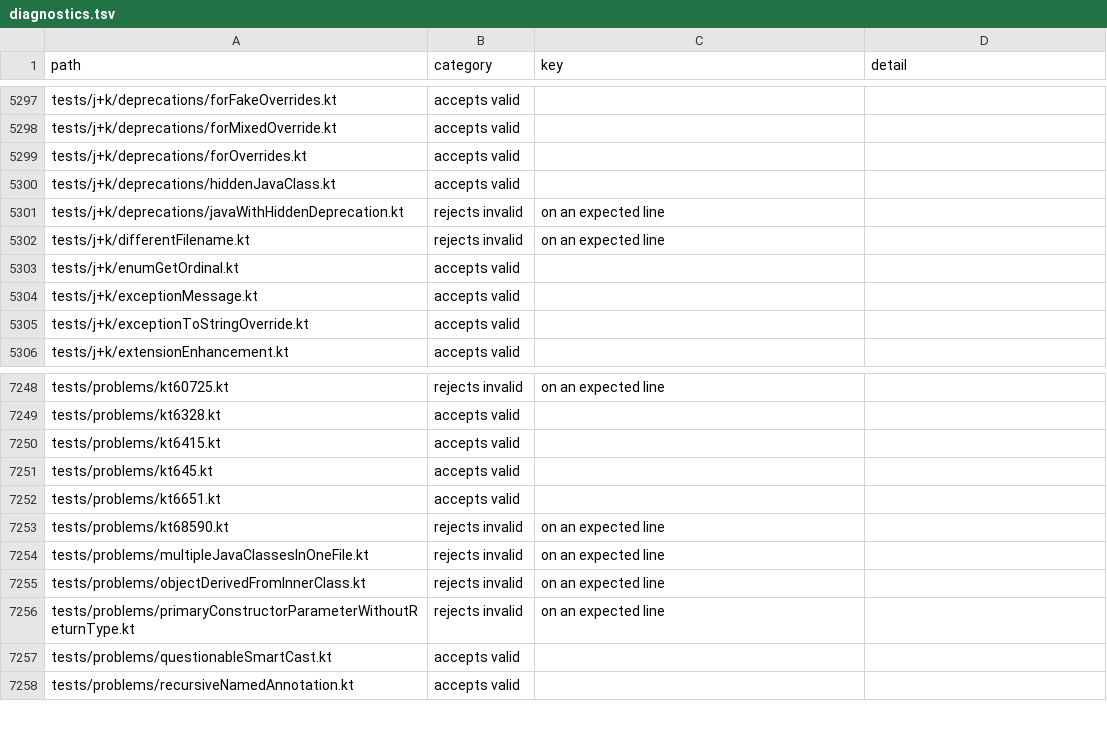
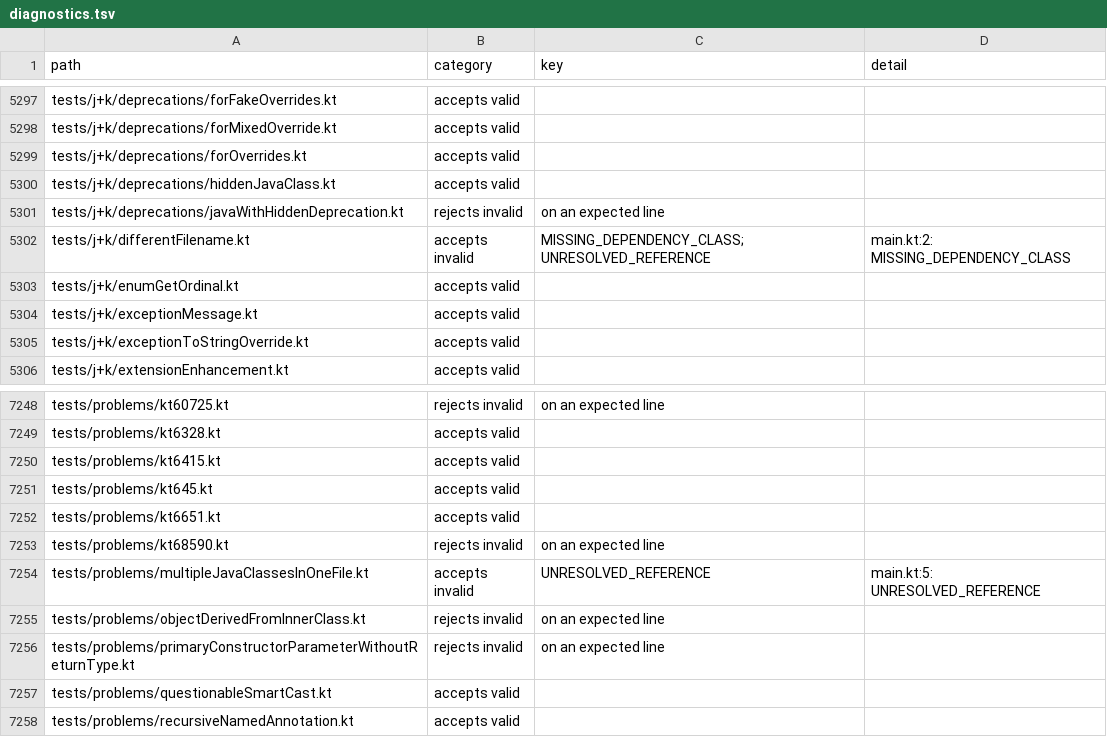
Before and after one commit to barteo/kotlin-compiler-go, a TSV file: bench/results/diagnostics.tsv, drawn as a sheet; only a part is shown, gaps mark what is left out.

```diff
--- a/bench/results/diagnostics.tsv
+++ b/bench/results/diagnostics.tsv
@@ -5301,3 +5301,3 @@ tests/j+k/deprecations/hiddenJavaClass.kt	accepts valid
 tests/j+k/deprecations/javaWithHiddenDeprecation.kt	rejects invalid	on an expected line	
-tests/j+k/differentFilename.kt	rejects invalid	on an expected line	
+tests/j+k/differentFilename.kt	accepts invalid	MISSING_DEPENDENCY_CLASS; UNRESOLVED_REFERENCE	main.kt:2: MISSING_DEPENDENCY_CLASS
 tests/j+k/enumGetOrdinal.kt	accepts valid		
@@ -7253,3 +7253,3 @@ tests/problems/kt6651.kt	accepts valid
 tests/problems/kt68590.kt	rejects invalid	on an expected line	
-tests/problems/multipleJavaClassesInOneFile.kt	rejects invalid	on an expected line	
+tests/problems/multipleJavaClassesInOneFile.kt	accepts invalid	UNRESOLVED_REFERENCE	main.kt:5: UNRESOLVED_REFERENCE
 tests/problems/objectDerivedFromInnerClass.kt	rejects invalid	on an expected line	
```
Also changed, not shown: bench/results/diagnostics-missed.tsv, 4 other files.
